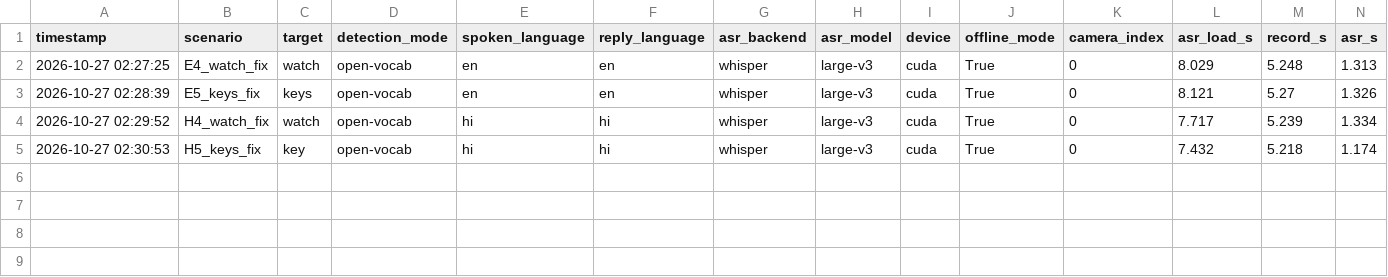
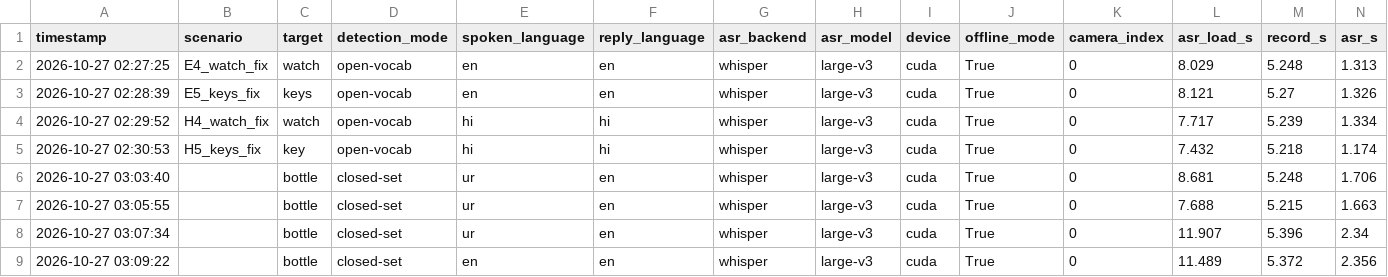
Before and after one commit to rachitgrg/NLP-research, a CSV file: module2_vision/tools/results/session_latency_2026-10-27_022725.csv, drawn as a sheet; only a part is shown; rows hold the shown columns only; the diff names each change by its address in the sheet, - before the commit and + after, or states it on an @@ line.

```diff
--- a/module2_vision/tools/results/session_latency_2026-10-27_022725.csv
+++ b/module2_vision/tools/results/session_latency_2026-10-27_022725.csv
+row 6: 2026-10-27 03:03:40 |  | bottle | closed-set | ur | en | whisper | large-v3 | cuda | True | 0 | 8.681 | 5.248 | 1.706
+row 7: 2026-10-27 03:05:55 |  | bottle | closed-set | ur | en | whisper | large-v3 | cuda | True | 0 | 7.688 | 5.215 | 1.663
+row 8: 2026-10-27 03:07:34 |  | bottle | closed-set | ur | en | whisper | large-v3 | cuda | True | 0 | 11.907 | 5.396 | 2.34
+row 9: 2026-10-27 03:09:22 |  | bottle | closed-set | en | en | whisper | large-v3 | cuda | True | 0 | 11.489 | 5.372 | 2.356
```
